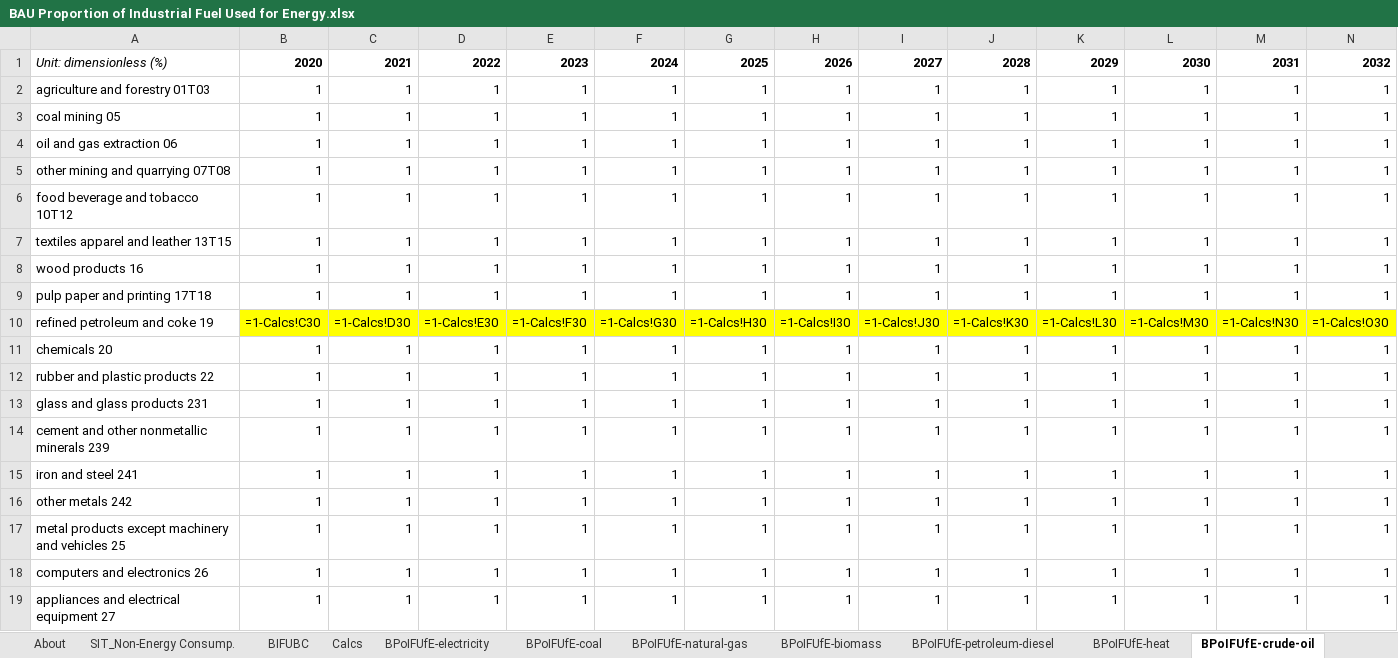
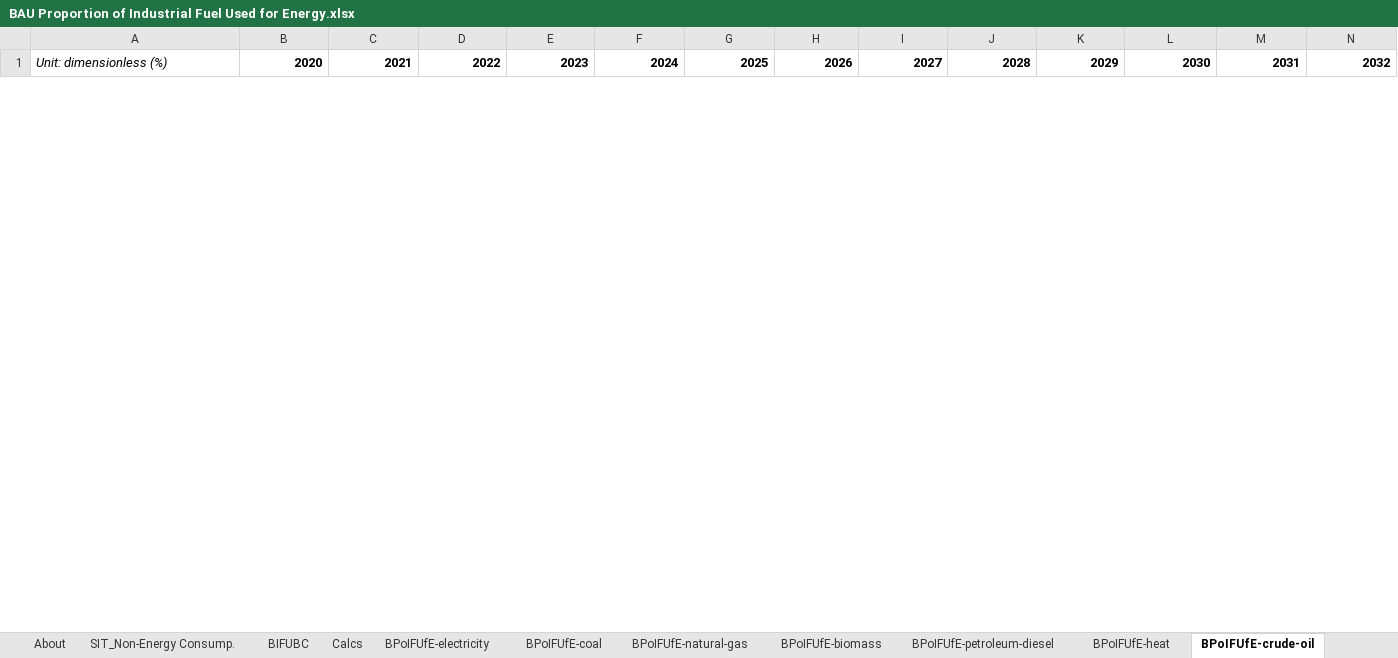
Before and after one commit to EnergyInnovation/eps-vermont, an Excel workbook: InputData/indst/BPoIFUfE/BAU Proportion of Industrial Fuel Used for Energy.xlsx, sheet BPoIFUfE-crude-oil, drawn as a sheet; only a part is shown; values as stored, in another font and other column widths than the file's, no borders; formulas without a stored value are shown as written; removed rows and columns are numbered as before the commit, all else as after; rows hold the shown columns only; the diff covers the shown part only; the diff names each change by its address in the sheet, - before the commit and + after, or states it on an @@ line.

```diff
--- a/InputData/indst/BPoIFUfE/BAU Proportion of Industrial Fuel Used for Energy.xlsx (sheet BPoIFUfE-crude-oil)
+++ b/InputData/indst/BPoIFUfE/BAU Proportion of Industrial Fuel Used for Energy.xlsx (sheet BPoIFUfE-crude-oil)
-row 2: agriculture and forestry 01T03 | 1 | 1 | 1 | 1 | 1 | 1 | 1 | 1 | 1 | 1 | 1 | 1 | 1
-row 3: coal mining 05 | 1 | 1 | 1 | 1 | 1 | 1 | 1 | 1 | 1 | 1 | 1 | 1 | 1
-row 4: oil and gas extraction 06 | 1 | 1 | 1 | 1 | 1 | 1 | 1 | 1 | 1 | 1 | 1 | 1 | 1
-row 5: other mining and quarrying 07T08 | 1 | 1 | 1 | 1 | 1 | 1 | 1 | 1 | 1 | 1 | 1 | 1 | 1
-row 6: food beverage and tobacco 10T12 | 1 | 1 | 1 | 1 | 1 | 1 | 1 | 1 | 1 | 1 | 1 | 1 | 1
-row 7: textiles apparel and leather 13T15 | 1 | 1 | 1 | 1 | 1 | 1 | 1 | 1 | 1 | 1 | 1 | 1 | 1
-row 8: wood products 16 | 1 | 1 | 1 | 1 | 1 | 1 | 1 | 1 | 1 | 1 | 1 | 1 | 1
-row 9: pulp paper and printing 17T18 | 1 | 1 | 1 | 1 | 1 | 1 | 1 | 1 | 1 | 1 | 1 | 1 | 1
-row 10: refined petroleum and coke 19 | =1-Calcs!C30 | =1-Calcs!D30 | =1-Calcs!E30 | =1-Calcs!F30 | =1-Calcs!G30 | =1-Calcs!H30 | =1-Calcs!I30 | =1-Calcs!J30 | =1-Calcs!K30 | =1-Calcs!L30 | =1-Calcs!M30 | =1-Calcs!N30 | =1-Calcs!O30
-row 11: chemicals 20 | 1 | 1 | 1 | 1 | 1 | 1 | 1 | 1 | 1 | 1 | 1 | 1 | 1
-row 12: rubber and plastic products 22 | 1 | 1 | 1 | 1 | 1 | 1 | 1 | 1 | 1 | 1 | 1 | 1 | 1
-row 13: glass and glass products 231 | 1 | 1 | 1 | 1 | 1 | 1 | 1 | 1 | 1 | 1 | 1 | 1 | 1
-row 14: cement and other nonmetallic minerals 239 | 1 | 1 | 1 | 1 | 1 | 1 | 1 | 1 | 1 | 1 | 1 | 1 | 1
-row 15: iron and steel 241 | 1 | 1 | 1 | 1 | 1 | 1 | 1 | 1 | 1 | 1 | 1 | 1 | 1
-row 16: other metals 242 | 1 | 1 | 1 | 1 | 1 | 1 | 1 | 1 | 1 | 1 | 1 | 1 | 1
-row 17: metal products except machinery and vehicles 25 | 1 | 1 | 1 | 1 | 1 | 1 | 1 | 1 | 1 | 1 | 1 | 1 | 1
-row 18: computers and electronics 26 | 1 | 1 | 1 | 1 | 1 | 1 | 1 | 1 | 1 | 1 | 1 | 1 | 1
-row 19: appliances and electrical equipment 27 | 1 | 1 | 1 | 1 | 1 | 1 | 1 | 1 | 1 | 1 | 1 | 1 | 1
```
Also changed, not shown: 25 added rows and 7 removed rows elsewhere in this sheet, sheet BIFUBC, sheet Calcs, sheet BPoIFUfE-coal, sheet BPoIFUfE-natural-gas, sheet BPoIFUfE-LPG-propane-or-butane, sheet SIT_Non-Energy Consump., 1 more sheet, hidden cells, InputData/bldgs/BDEQ/BAU Distribued Electricity Quantities.xlsx, InputData/bldgs/SYDEC/Start Year Distributed Electricity Capacity.xlsx, 20 other files.
